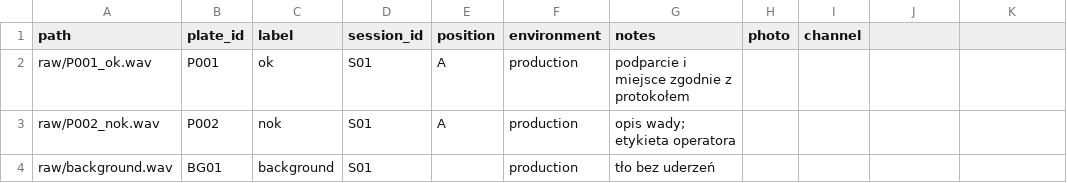
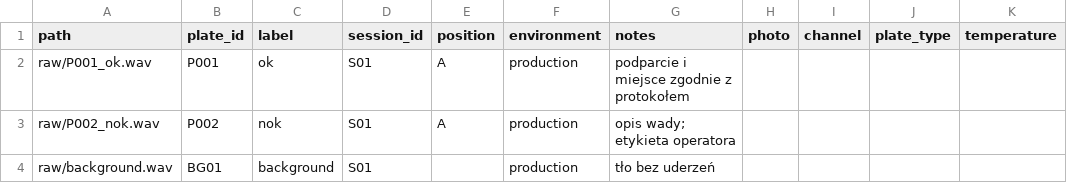
Before and after one commit to bkoseda/hitachi-plytki, a CSV file: data/manifest.template.csv, drawn as a sheet; the diff names each change by its address in the sheet, - before the commit and + after, or states it on an @@ line.

Commit message:
Make notebooks shareable and dataset-driven with validated plate-level baselines

```diff
--- a/data/manifest.template.csv
+++ b/data/manifest.template.csv
-J1: (empty)
+J1: plate_type
-K1: (empty)
+K1: temperature
```
Also changed, not shown: 29 other files.
